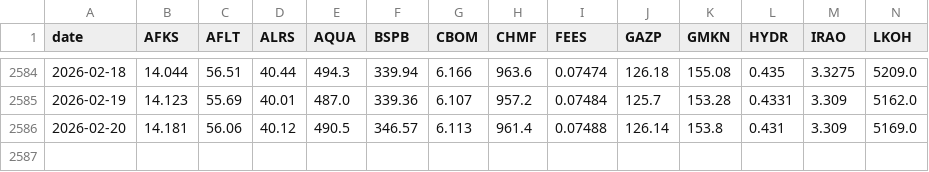
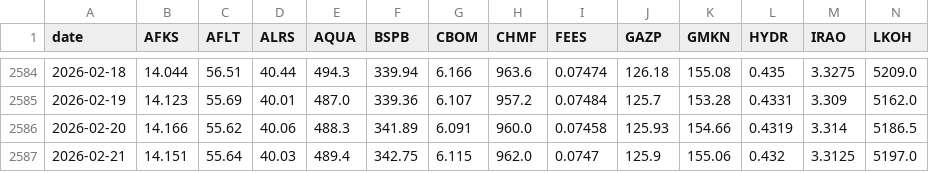
Before and after one commit to prog815/prog815.github.io, a CSV file: abscur2/contents/moex_closing_prices_rub.csv, drawn as a sheet; only a part is shown, gaps mark what is left out; rows hold the shown columns only; the diff covers the shown part only; the diff names each change by its address in the sheet, - before the commit and + after, or states it on an @@ line.

Commit message:
Добавление файла

```diff
--- a/abscur2/contents/moex_closing_prices_rub.csv
+++ b/abscur2/contents/moex_closing_prices_rub.csv
-B2586 (AFKS): 14.181
+B2586 (AFKS): 14.166
-C2586 (AFLT): 56.06
+C2586 (AFLT): 55.62
-D2586 (ALRS): 40.12
+D2586 (ALRS): 40.06
-E2586 (AQUA): 490.5
+E2586 (AQUA): 488.3
-F2586 (BSPB): 346.57
+F2586 (BSPB): 341.89
-G2586 (CBOM): 6.113
+G2586 (CBOM): 6.091
-H2586 (CHMF): 961.4
+H2586 (CHMF): 960.0
-I2586 (FEES): 0.07488
+I2586 (FEES): 0.07458
-J2586 (GAZP): 126.14
+J2586 (GAZP): 125.93
-K2586 (GMKN): 153.8
+K2586 (GMKN): 154.66
-L2586 (HYDR): 0.431
+L2586 (HYDR): 0.4319
-M2586 (IRAO): 3.309
+M2586 (IRAO): 3.314
-N2586 (LKOH): 5169.0
+N2586 (LKOH): 5186.5
+row 2587: 2026-02-21 | 14.151 | 55.64 | 40.03 | 489.4 | 342.75 | 6.115 | 962.0 | 0.0747 | 125.9 | 155.06 | 0.432 | 3.3125 | 5197.0
```
Also changed, not shown: 24 edited cells elsewhere in this file.
